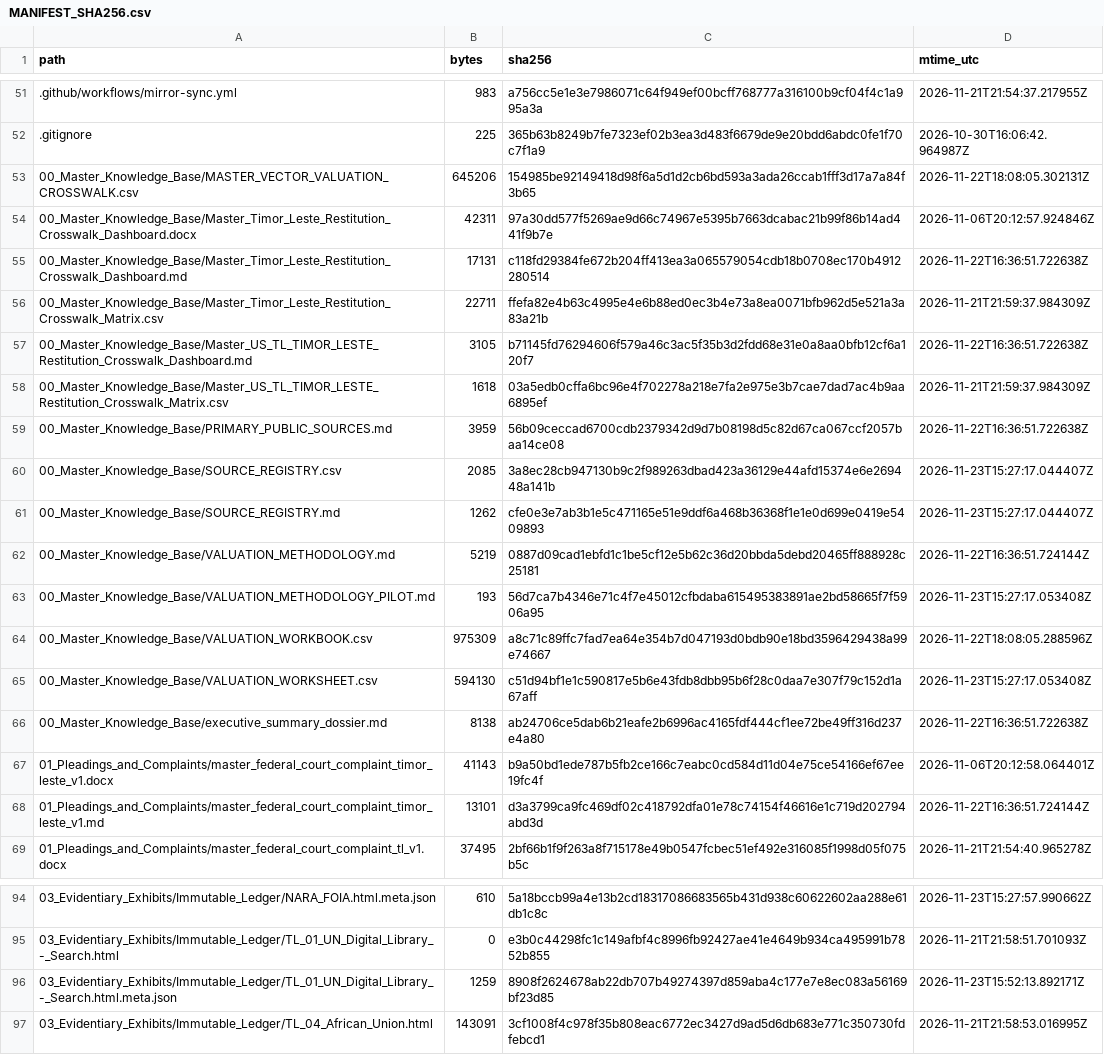
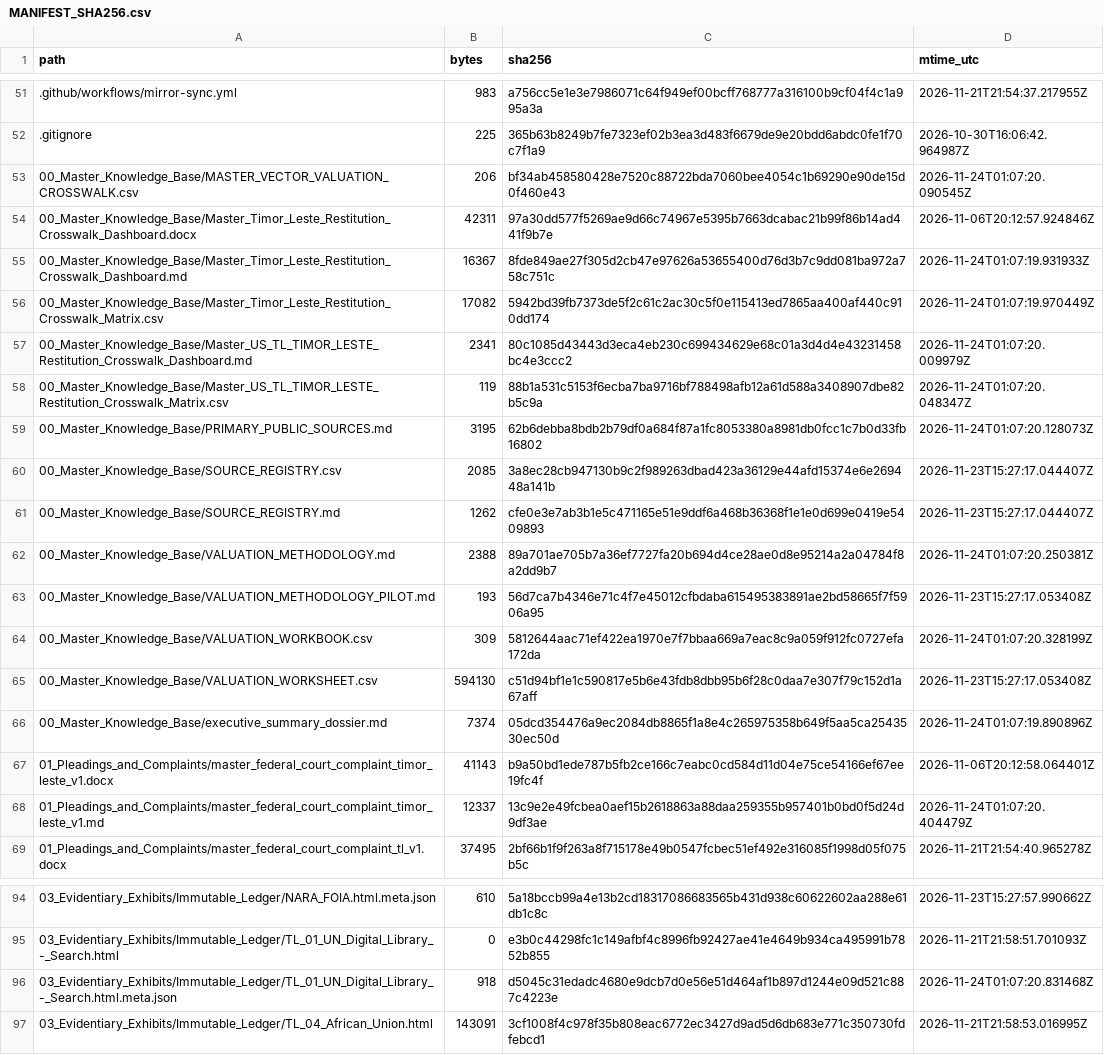
Before and after one commit to GlobalRestitutionAlliance/asia-us-tl-timor-leste-master-litigation, a CSV file: 99_Archives_and_Manifests/MANIFEST_SHA256.csv, drawn as a sheet; only a part is shown, gaps mark what is left out; the diff covers the shown part only.

```diff
--- a/99_Archives_and_Manifests/MANIFEST_SHA256.csv
+++ b/99_Archives_and_Manifests/MANIFEST_SHA256.csv
@@ -52,18 +52,18 @@ path,bytes,sha256,mtime_utc
 .gitignore,225,365b63b8249b7fe7323ef02b3ea3d483f6679de9e20bdd6abdc0fe1f70c7f1a9,2026-10-30T16:06:42.964987Z
-00_Master_Knowledge_Base/MASTER_VECTOR_VALUATION_CROSSWALK.csv,645206,154985be92149418d98f6a5d1d2cb6bd593a3ada26ccab1fff3d17a7a84f3b65,2026-11-22T18:08:05.302131Z
+00_Master_Knowledge_Base/MASTER_VECTOR_VALUATION_CROSSWALK.csv,206,bf34ab458580428e7520c88722bda7060bee4054c1b69290e90de15d0f460e43,2026-11-24T01:07:20.090545Z
 00_Master_Knowledge_Base/Master_Timor_Leste_Restitution_Crosswalk_Dashboard.docx,42311,97a30dd577f5269ae9d66c74967e5395b7663dcabac21b99f86b14ad441f9b7e,2026-11-06T20:12:57.924846Z
-00_Master_Knowledge_Base/Master_Timor_Leste_Restitution_Crosswalk_Dashboard.md,17131,c118fd29384fe672b204ff413ea3a065579054cdb18b0708ec170b4912280514,2026-11-22T16:36:51.722638Z
-00_Master_Knowledge_Base/Master_Timor_Leste_Restitution_Crosswalk_Matrix.csv,22711,ffefa82e4b63c4995e4e6b88ed0ec3b4e73a8ea0071bfb962d5e521a3a83a21b,2026-11-21T21:59:37.984309Z
-00_Master_Knowledge_Base/Master_US_TL_TIMOR_LESTE_Restitution_Crosswalk_Dashboard.md,3105,b71145fd76294606f579a46c3ac5f35b3d2fdd68e31e0a8aa0bfb12cf6a120f7,2026-11-22T16:36:51.722638Z
-00_Master_Knowledge_Base/Master_US_TL_TIMOR_LESTE_Restitution_Crosswalk_Matrix.csv,1618,03a5edb0cffa6bc96e4f702278a218e7fa2e975e3b7cae7dad7ac4b9aa6895ef,2026-11-21T21:59:37.984309Z
-00_Master_Knowledge_Base/PRIMARY_PUBLIC_SOURCES.md,3959,56b09ceccad6700cdb2379342d9d7b08198d5c82d67ca067ccf2057baa14ce08,2026-11-22T16:36:51.722638Z
+00_Master_Knowledge_Base/Master_Timor_Leste_Restitution_Crosswalk_Dashboard.md,16367,8fde849ae27f305d2cb47e97626a53655400d76d3b7c9dd081ba972a758c751c,2026-11-24T01:07:19.931933Z
+00_Master_Knowledge_Base/Master_Timor_Leste_Restitution_Crosswalk_Matrix.csv,17082,5942bd39fb7373de5f2c61c2ac30c5f0e115413ed7865aa400af440c910dd174,2026-11-24T01:07:19.970449Z
+00_Master_Knowledge_Base/Master_US_TL_TIMOR_LESTE_Restitution_Crosswalk_Dashboard.md,2341,80c1085d43443d3eca4eb230c699434629e68c01a3d4d4e43231458bc4e3ccc2,2026-11-24T01:07:20.009979Z
+00_Master_Knowledge_Base/Master_US_TL_TIMOR_LESTE_Restitution_Crosswalk_Matrix.csv,119,88b1a531c5153f6ecba7ba9716bf788498afb12a61d588a3408907dbe82b5c9a,2026-11-24T01:07:20.048347Z
+00_Master_Knowledge_Base/PRIMARY_PUBLIC_SOURCES.md,3195,62b6debba8bdb2b79df0a684f87a1fc8053380a8981db0fcc1c7b0d33fb16802,2026-11-24T01:07:20.128073Z
 00_Master_Knowledge_Base/SOURCE_REGISTRY.csv,2085,3a8ec28cb947130b9c2f989263dbad423a36129e44afd15374e6e269448a141b,2026-11-23T15:27:17.044407Z
 00_Master_Knowledge_Base/SOURCE_REGISTRY.md,1262,cfe0e3e7ab3b1e5c471165e51e9ddf6a468b36368f1e1e0d699e0419e5409893,2026-11-23T15:27:17.044407Z
-00_Master_Knowledge_Base/VALUATION_METHODOLOGY.md,5219,0887d09cad1ebfd1c1be5cf12e5b62c36d20bbda5debd20465ff888928c25181,2026-11-22T16:36:51.724144Z
+00_Master_Knowledge_Base/VALUATION_METHODOLOGY.md,2388,89a701ae705b7a36ef7727fa20b694d4ce28ae0d8e95214a2a04784f8a2dd9b7,2026-11-24T01:07:20.250381Z
 00_Master_Knowledge_Base/VALUATION_METHODOLOGY_PILOT.md,193,56d7ca7b4346e71c4f7e45012cfbdaba615495383891ae2bd58665f7f5906a95,2026-11-23T15:27:17.053408Z
-00_Master_Knowledge_Base/VALUATION_WORKBOOK.csv,975309,a8c71c89ffc7fad7ea64e354b7d047193d0bdb90e18bd3596429438a99e74667,2026-11-22T18:08:05.288596Z
+00_Master_Knowledge_Base/VALUATION_WORKBOOK.csv,309,5812644aac71ef422ea1970e7f7bbaa669a7eac8c9a059f912fc0727efa172da,2026-11-24T01:07:20.328199Z
 00_Master_Knowledge_Base/VALUATION_WORKSHEET.csv,594130,c51d94bf1e1c590817e5b6e43fdb8dbb95b6f28c0daa7e307f79c152d1a67aff,2026-11-23T15:27:17.053408Z
-00_Master_Knowledge_Base/executive_summary_dossier.md,8138,ab24706ce5dab6b21eafe2b6996ac4165fdf444cf1ee72be49ff316d237e4a80,2026-11-22T16:36:51.722638Z
+00_Master_Knowledge_Base/executive_summary_dossier.md,7374,05dcd354476a9ec2084db8865f1a8e4c265975358b649f5aa5ca2543530ec50d,2026-11-24T01:07:19.890896Z
 01_Pleadings_and_Complaints/master_federal_court_complaint_timor_leste_v1.docx,41143,b9a50bd1ede787b5fb2ce166c7eabc0cd584d11d04e75ce54166ef67ee19fc4f,2026-11-06T20:12:58.064401Z
-01_Pleadings_and_Complaints/master_federal_court_complaint_timor_leste_v1.md,13101,d3a3799ca9fc469df02c418792dfa01e78c74154f46616e1c719d202794abd3d,2026-11-22T16:36:51.724144Z
+01_Pleadings_and_Complaints/master_federal_court_complaint_timor_leste_v1.md,12337,13c9e2e49fcbea0aef15b2618863a88daa259355b957401b0bd0f5d24d9df3ae,2026-11-24T01:07:20.404479Z
 01_Pleadings_and_Complaints/master_federal_court_complaint_tl_v1.docx,37495,2bf66b1f9f263a8f715178e49b0547fcbec51ef492e316085f1998d05f075b5c,2026-11-21T21:54:40.965278Z
@@ -95,3 +95,3 @@ path,bytes,sha256,mtime_utc
 03_Evidentiary_Exhibits/Immutable_Ledger/TL_01_UN_Digital_Library_-_Search.html,0,e3b0c44298fc1c149afbf4c8996fb92427ae41e4649b934ca495991b7852b855,2026-11-21T21:58:51.701093Z
-03_Evidentiary_Exhibits/Immutable_Ledger/TL_01_UN_Digital_Library_-_Search.html.meta.json,1259,8908f2624678ab22db707b49274397d859aba4c177e7e8ec083a56169bf23d85,2026-11-23T15:52:13.892171Z
+03_Evidentiary_Exhibits/Immutable_Ledger/TL_01_UN_Digital_Library_-_Search.html.meta.json,918,d5045c31edadc4680e9dcb7d0e56e51d464af1b897d1244e09d521c887c4223e,2026-11-24T01:07:20.831468Z
 03_Evidentiary_Exhibits/Immutable_Ledger/TL_04_African_Union.html,143091,3cf1008f4c978f35b808eac6772ec3427d9ad5d6db683e771c350730fdfebcd1,2026-11-21T21:58:53.016995Z
```
Also changed, not shown: 32 edited cells elsewhere in this file, 00_Master_Knowledge_Base/Master_Timor_Leste_Restitution_Crosswalk_Matrix.csv, 21 other files.
